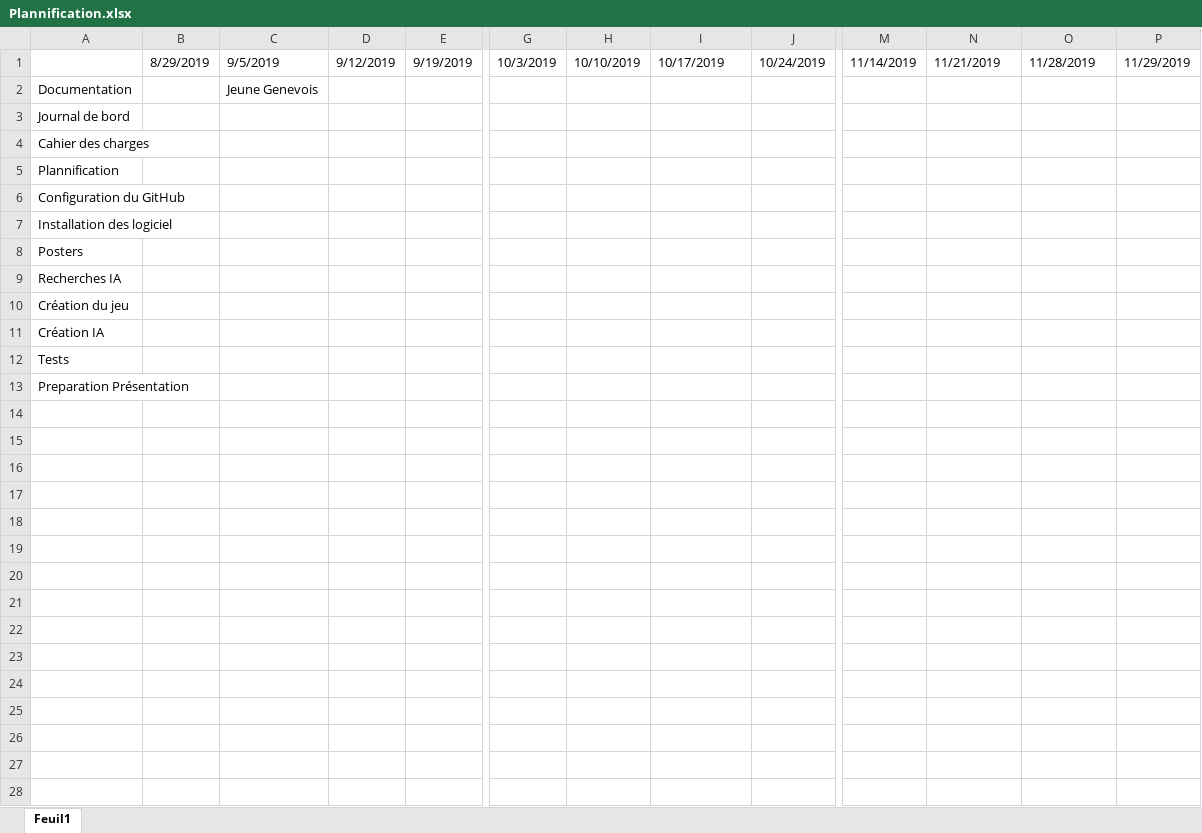
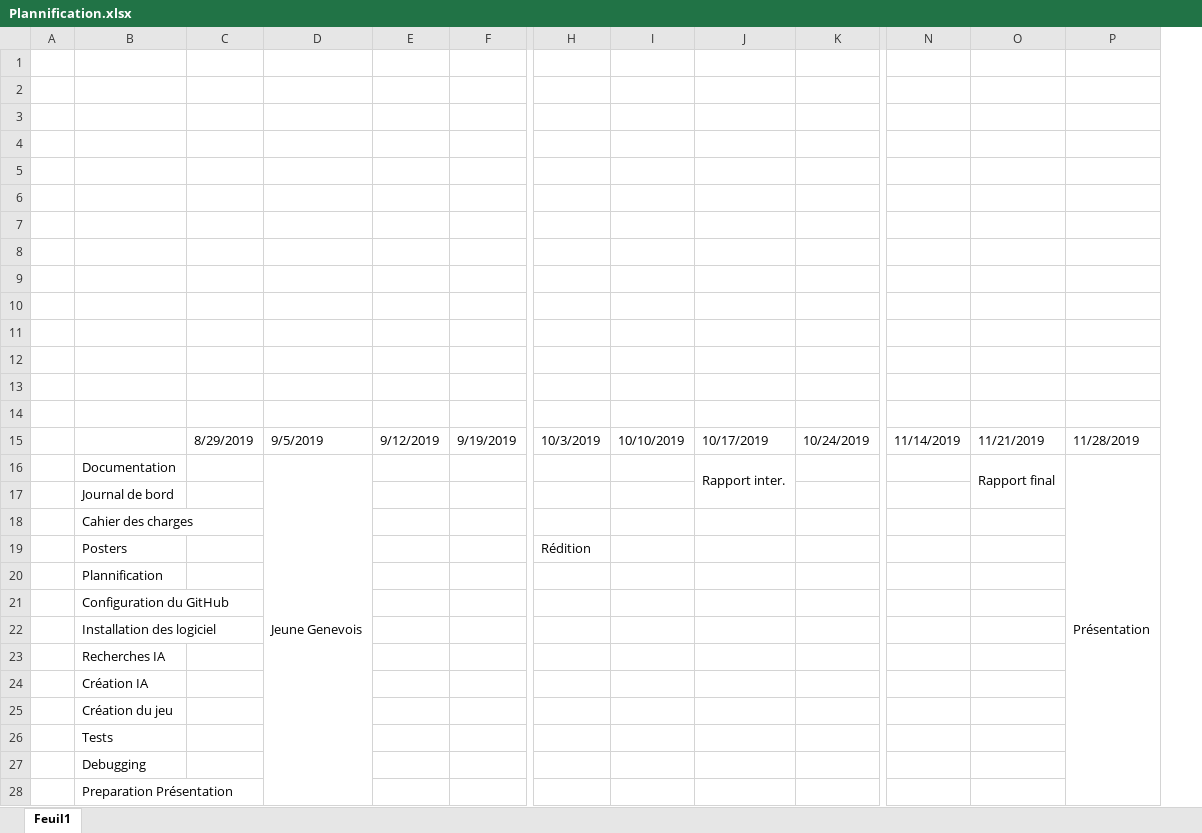
Before and after one commit to zabraf/OmniPong, an Excel workbook: Plannification.xlsx, sheet Feuil1, drawn as a sheet; only a part is shown, gaps mark what is left out; values as stored, in another font and other column widths than the file's, no cell formats; removed rows and columns are numbered as before the commit, all else as after; rows hold the shown columns only; the diff names each change by its address in the sheet, - before the commit and + after, or states it on an @@ line.

```diff
--- a/Plannification.xlsx (sheet Feuil1)
+++ b/Plannification.xlsx (sheet Feuil1)
+column A, empty
-column P, row 1: 11/29/2019
+row 1: (empty)
+row 2: (empty)
+row 3: (empty)
+row 4: (empty)
+row 5: (empty)
+row 6: (empty)
+row 7: (empty)
+row 8: (empty)
+row 9: (empty)
+row 10: (empty)
+row 11: (empty)
+row 12: (empty)
+row 13: (empty)
+row 14: (empty)
+D16:D28 merged
-J16: (empty)
+J16: Rapport inter.
+J16:J17 merged
-O16: (empty)
+O16: Rapport final
+O16:O17 merged
-P16: (empty)
+P16: Présentation
+P16:P28 merged
+row 19:  | Posters |  |  |  |  | Rédition
-row 8: Posters
@@ row 11 moved to row 24: Création IA @@
+row 27:  | Debugging
```
Also changed, not shown: cell formats, 1 other file.
